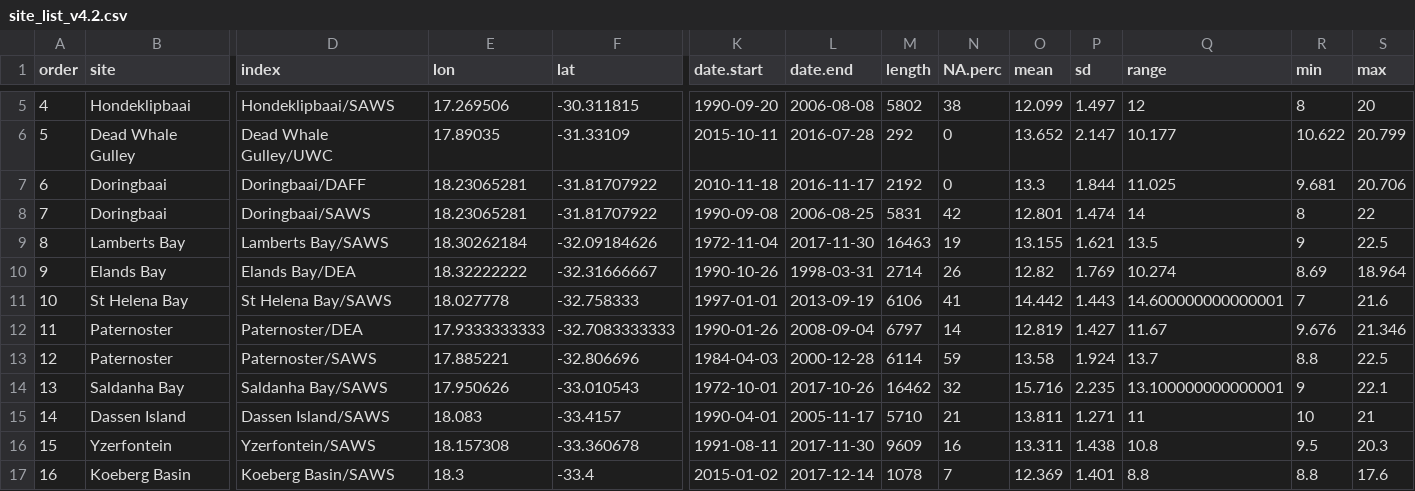
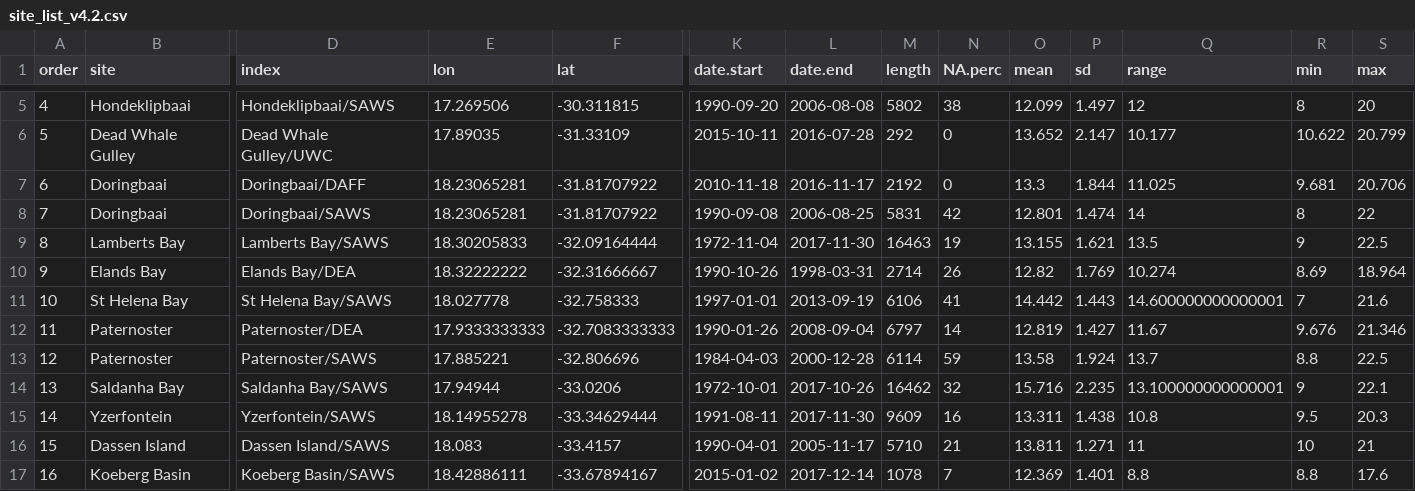
Before and after one commit to ajsmit/SACTN, a CSV file: metadata/site_list_v4.2.csv, drawn as a sheet; only a part is shown, gaps mark what is left out; the diff covers the shown part only; the diff names each change by its address in the sheet, - before the commit and + after, or states it on an @@ line.

```diff
--- a/metadata/site_list_v4.2.csv
+++ b/metadata/site_list_v4.2.csv
-E9 (lon): 18.30262184
+E9 (lon): 18.30205833
-F9 (lat): -32.09184626
+F9 (lat): -32.09164444
-E14 (lon): 17.950626
+E14 (lon): 17.94944
-F14 (lat): -33.010543
+F14 (lat): -33.0206
-B15 (site): Dassen Island
+B15 (site): Yzerfontein
-D15 (index): Dassen Island/SAWS
+D15 (index): Yzerfontein/SAWS
-E15 (lon): 18.083
+E15 (lon): 18.14955278
-F15 (lat): -33.4157
+F15 (lat): -33.34629444
-K15 (date.start): 1990-04-01
+K15 (date.start): 1991-08-11
-L15 (date.end): 2005-11-17
+L15 (date.end): 2017-11-30
-M15 (length): 5710
+M15 (length): 9609
-N15 (NA.perc): 21
+N15 (NA.perc): 16
-O15 (mean): 13.811
+O15 (mean): 13.311
-P15 (sd): 1.271
+P15 (sd): 1.438
-Q15 (range): 11
+Q15 (range): 10.8
-R15 (min): 10
+R15 (min): 9.5
-S15 (max): 21
+S15 (max): 20.3
-B16 (site): Yzerfontein
+B16 (site): Dassen Island
-D16 (index): Yzerfontein/SAWS
+D16 (index): Dassen Island/SAWS
-E16 (lon): 18.157308
+E16 (lon): 18.083
-F16 (lat): -33.360678
+F16 (lat): -33.4157
-K16 (date.start): 1991-08-11
+K16 (date.start): 1990-04-01
-L16 (date.end): 2017-11-30
+L16 (date.end): 2005-11-17
-M16 (length): 9609
+M16 (length): 5710
-N16 (NA.perc): 16
+N16 (NA.perc): 21
-O16 (mean): 13.311
+O16 (mean): 13.811
-P16 (sd): 1.438
+P16 (sd): 1.271
-Q16 (range): 10.8
+Q16 (range): 11
-R16 (min): 9.5
+R16 (min): 10
-S16 (max): 20.3
+S16 (max): 21
-E17 (lon): 18.3
+E17 (lon): 18.42886111
-F17 (lat): -33.4
+F17 (lat): -33.67894167
```
Also changed, not shown: 28 edited cells elsewhere in this file, 15 other files.
